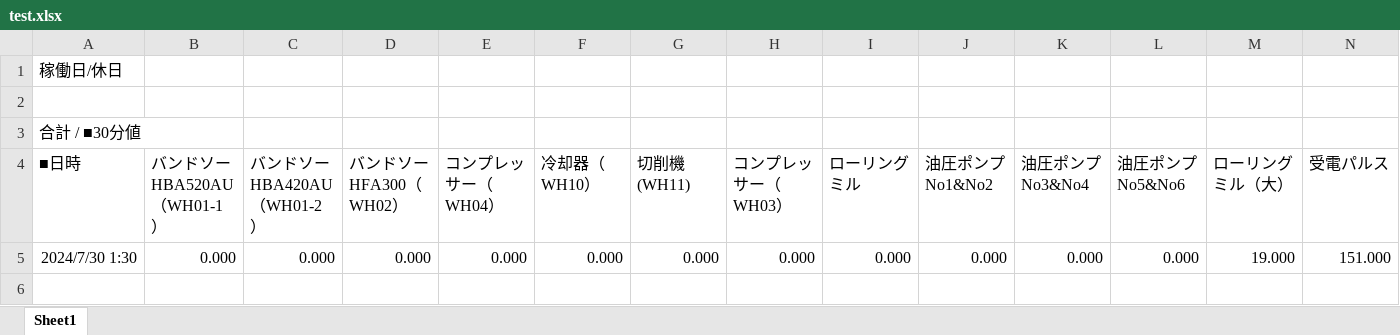
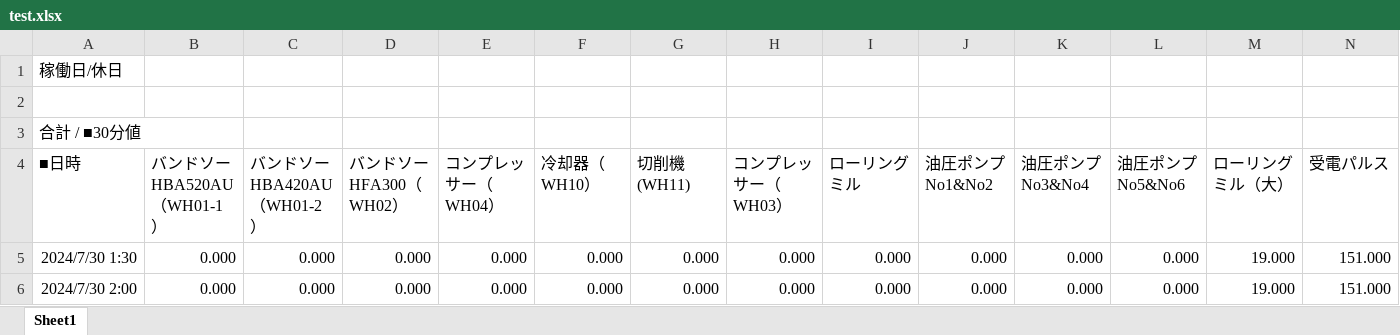
Before and after one commit to Syu-syusan/HADB2csv, an Excel workbook: test.xlsx, sheet Sheet1, drawn as a sheet; values as stored, in another font and other column widths than the file's, no borders; the diff names each change by its address in the sheet, - before the commit and + after, or states it on an @@ line.

```diff
--- a/test.xlsx (sheet Sheet1)
+++ b/test.xlsx (sheet Sheet1)
+row 6: 2024/7/30 2:00 | 0.000 | 0.000 | 0.000 | 0.000 | 0.000 | 0.000 | 0.000 | 0.000 | 0.000 | 0.000 | 0.000 | 19.000 | 151.000
```
Also changed, not shown: 1 other file.
